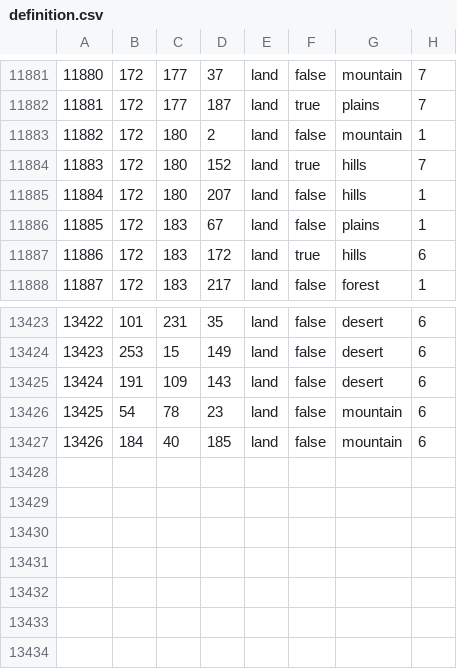
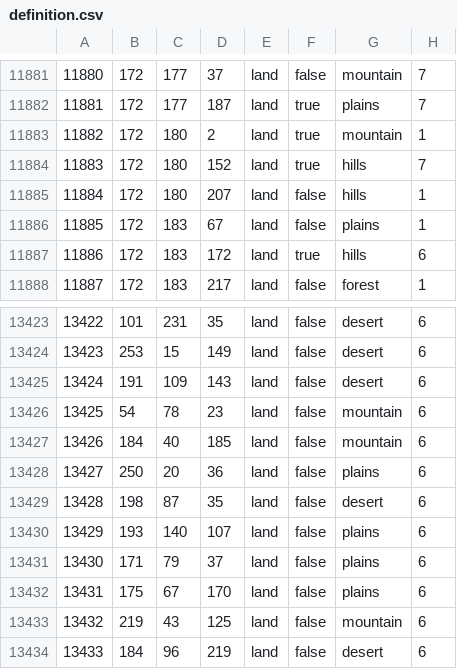
Before and after one commit to GlumptiousMidnightArrives/fallen_eagle, a CSV file: map/definition.csv, drawn as a sheet; only a part is shown, gaps mark what is left out.

```diff
--- a/map/definition.csv
+++ b/map/definition.csv
@@ -11882,3 +11882,3 @@
 11881;172;177;187;land;true;plains;7
-11882;172;180;2;land;false;mountain;1
+11882;172;180;2;land;true;mountain;1
 11883;172;180;152;land;true;hills;7
@@ -13427 +13427,8 @@
 13426;184;40;185;land;false;mountain;6
+13427;250;20;36;land;false;plains;6
+13428;198;87;35;land;false;desert;6
+13429;193;140;107;land;false;plains;6
+13430;171;79;37;land;false;plains;6
+13431;175;67;170;land;false;plains;6
+13432;219;43;125;land;false;mountain;6
+13433;184;96;219;land;false;desert;6
```
Also changed, not shown: 29 other files.
